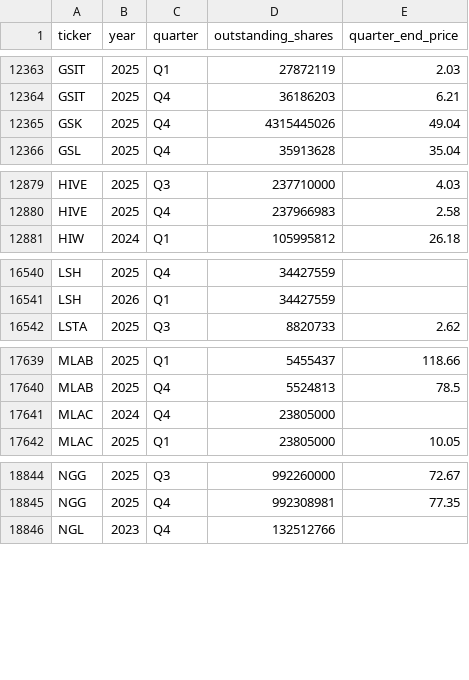
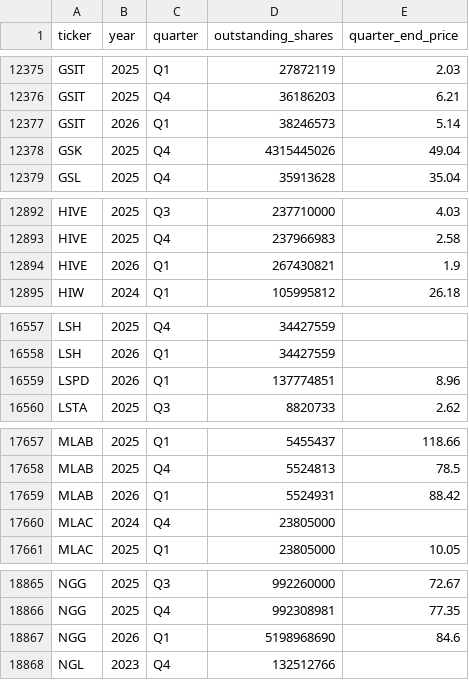
Before and after one commit to andreiCiocirlan/quarterly_holdings, a CSV file: data/sources/stock_shs_q_end_prices.csv, drawn as a sheet; only a part is shown, gaps mark what is left out; the diff covers the shown part only.

```diff
--- a/data/sources/stock_shs_q_end_prices.csv
+++ b/data/sources/stock_shs_q_end_prices.csv
@@ -12364,2 +12376,3 @@ GSIT,2025,Q1,27872119,2.03
 GSIT,2025,Q4,36186203,6.21
+GSIT,2026,Q1,38246573,5.14
 GSK,2025,Q4,4315445026,49.04
@@ -12880,2 +12893,3 @@ HIVE,2025,Q3,237710000,4.03
 HIVE,2025,Q4,237966983,2.58
+HIVE,2026,Q1,267430821,1.9
 HIW,2024,Q1,105995812,26.18
@@ -16541,2 +16558,3 @@ LSH,2025,Q4,34427559,
 LSH,2026,Q1,34427559,
+LSPD,2026,Q1,137774851,8.96
 LSTA,2025,Q3,8820733,2.62
@@ -17640,2 +17658,3 @@ MLAB,2025,Q1,5455437,118.66
 MLAB,2025,Q4,5524813,78.5
+MLAB,2026,Q1,5524931,88.42
 MLAC,2024,Q4,23805000,
@@ -18845,2 +18866,3 @@ NGG,2025,Q3,992260000,72.67
 NGG,2025,Q4,992308981,77.35
+NGG,2026,Q1,5198968690,84.6
 NGL,2023,Q4,132512766,
```
Also changed, not shown: 12 added rows and 26 moved rows elsewhere in this file.
